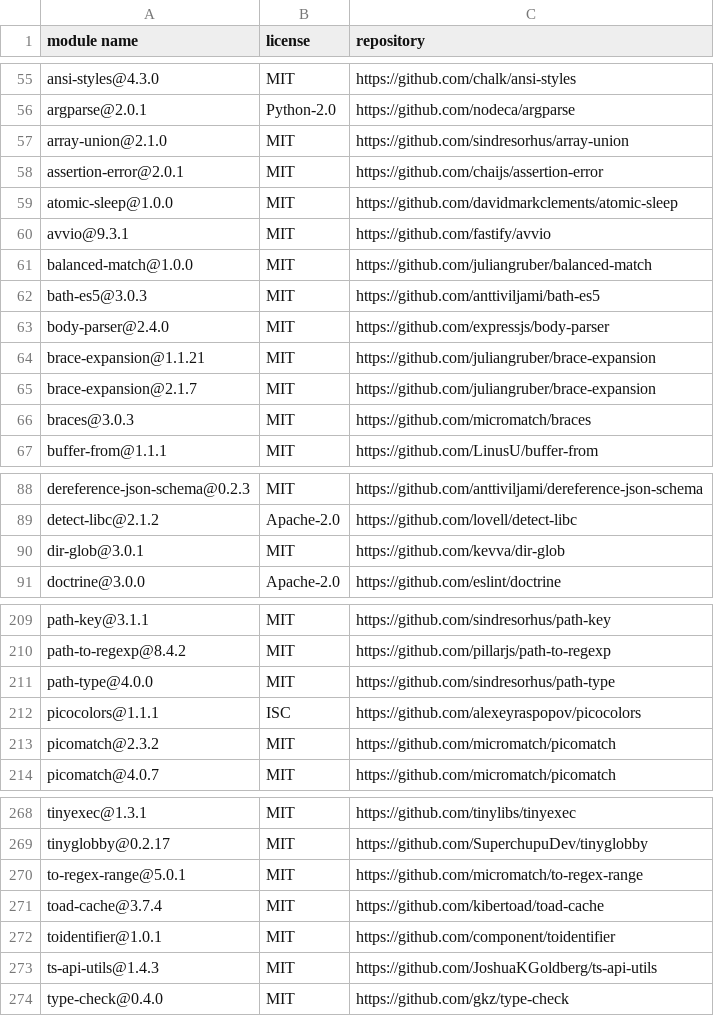
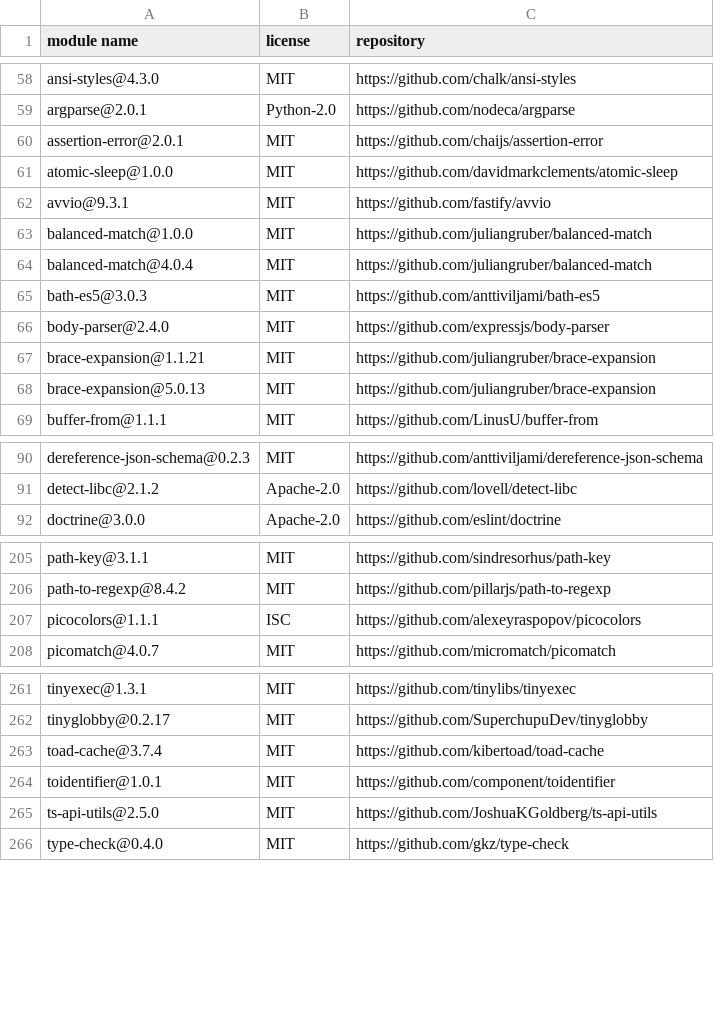
Before and after one commit to openapistack/openapi-backend, a CSV file: sbom/licenses-all.csv, drawn as a sheet; only a part is shown, gaps mark what is left out; the diff covers the shown part only.

```diff
--- a/sbom/licenses-all.csv
+++ b/sbom/licenses-all.csv
@@ -56,3 +59,2 @@
 "argparse@2.0.1","Python-2.0","https://github.com/nodeca/argparse"
-"array-union@2.1.0","MIT","https://github.com/sindresorhus/array-union"
 "assertion-error@2.0.1","MIT","https://github.com/chaijs/assertion-error"
@@ -61,2 +63,3 @@
 "balanced-match@1.0.0","MIT","https://github.com/juliangruber/balanced-match"
+"balanced-match@4.0.4","MIT","https://github.com/juliangruber/balanced-match"
 "bath-es5@3.0.3","MIT","https://github.com/anttiviljami/bath-es5"
@@ -64,4 +67,3 @@
 "brace-expansion@1.1.21","MIT","https://github.com/juliangruber/brace-expansion"
-"brace-expansion@2.1.7","MIT","https://github.com/juliangruber/brace-expansion"
-"braces@3.0.3","MIT","https://github.com/micromatch/braces"
+"brace-expansion@5.0.13","MIT","https://github.com/juliangruber/brace-expansion"
 "buffer-from@1.1.1","MIT","https://github.com/LinusU/buffer-from"
@@ -89,3 +91,2 @@
 "detect-libc@2.1.2","Apache-2.0","https://github.com/lovell/detect-libc"
-"dir-glob@3.0.1","MIT","https://github.com/kevva/dir-glob"
 "doctrine@3.0.0","Apache-2.0","https://github.com/eslint/doctrine"
@@ -210,5 +206,3 @@
 "path-to-regexp@8.4.2","MIT","https://github.com/pillarjs/path-to-regexp"
-"path-type@4.0.0","MIT","https://github.com/sindresorhus/path-type"
 "picocolors@1.1.1","ISC","https://github.com/alexeyraspopov/picocolors"
-"picomatch@2.3.2","MIT","https://github.com/micromatch/picomatch"
 "picomatch@4.0.7","MIT","https://github.com/micromatch/picomatch"
@@ -269,6 +262,5 @@
 "tinyglobby@0.2.17","MIT","https://github.com/SuperchupuDev/tinyglobby"
-"to-regex-range@5.0.1","MIT","https://github.com/micromatch/to-regex-range"
 "toad-cache@3.7.4","MIT","https://github.com/kibertoad/toad-cache"
 "toidentifier@1.0.1","MIT","https://github.com/component/toidentifier"
-"ts-api-utils@1.4.3","MIT","https://github.com/JoshuaKGoldberg/ts-api-utils"
+"ts-api-utils@2.5.0","MIT","https://github.com/JoshuaKGoldberg/ts-api-utils"
 "type-check@0.4.0","MIT","https://github.com/gkz/type-check"
```
Also changed, not shown: 6 added rows, 9 removed rows and 10 edited cells elsewhere in this file, 2 other files.
